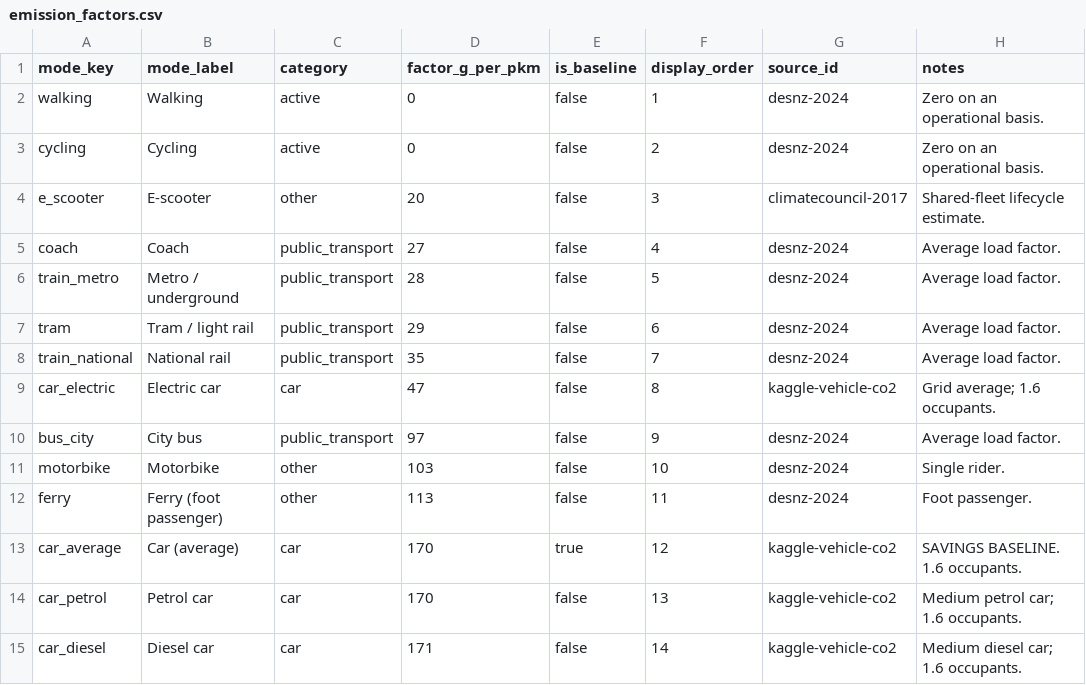
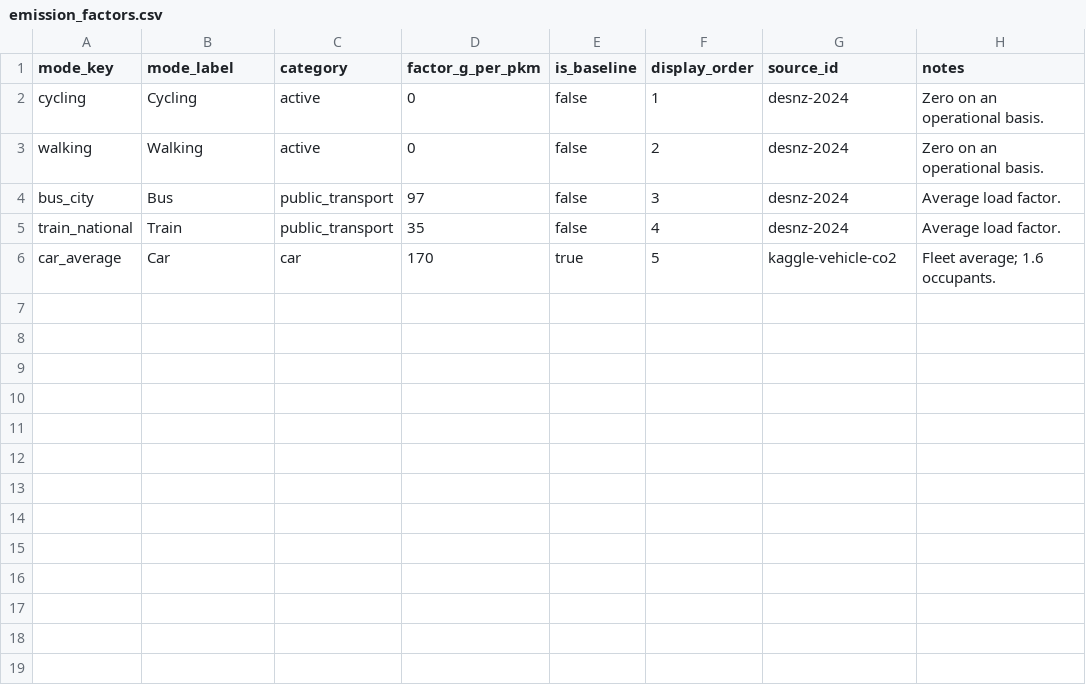
Before and after one commit to zsal0006/IT5002-CO2-Compare, a CSV file: data/emission_factors.csv, drawn as a sheet.

Commit message:
Significant file-structure refactor with removal of problematic "heavy" features.
- Integrated APIs: Geoapify for geocoordinates and Open Route Service for improve route calculations within Australia.
- Implemented ModeMix.vue to visualize travel modes by CO₂e saved and trips taken.
- Created RegionBoard.vue to display a leaderboard of regions based on travel impact.
- Introduced SegmentedControl.vue for toggling between different metrics.
- Added edge functions for address search and route distance calculations.
- Developed journeyImpact.js for calculating CO₂ absorption and calories burned.
- Updated Supabase configuration and migrations to support new features.

```diff
--- a/data/emission_factors.csv
+++ b/data/emission_factors.csv
@@ -1,15 +1,6 @@
 mode_key,mode_label,category,factor_g_per_pkm,is_baseline,display_order,source_id,notes
-walking,Walking,active,0,false,1,desnz-2024,Zero on an operational basis.
-cycling,Cycling,active,0,false,2,desnz-2024,Zero on an operational basis.
-e_scooter,E-scooter,other,20,false,3,climatecouncil-2017,Shared-fleet lifecycle estimate.
-coach,Coach,public_transport,27,false,4,desnz-2024,Average load factor.
-train_metro,Metro / underground,public_transport,28,false,5,desnz-2024,Average load factor.
-tram,Tram / light rail,public_transport,29,false,6,desnz-2024,Average load factor.
-train_national,National rail,public_transport,35,false,7,desnz-2024,Average load factor.
-car_electric,Electric car,car,47,false,8,kaggle-vehicle-co2,Grid average; 1.6 occupants.
-bus_city,City bus,public_transport,97,false,9,desnz-2024,Average load factor.
-motorbike,Motorbike,other,103,false,10,desnz-2024,Single rider.
-ferry,Ferry (foot passenger),other,113,false,11,desnz-2024,Foot passenger.
-car_average,Car (average),car,170,true,12,kaggle-vehicle-co2,SAVINGS BASELINE. 1.6 occupants.
-car_petrol,Petrol car,car,170,false,13,kaggle-vehicle-co2,Medium petrol car; 1.6 occupants.
-car_diesel,Diesel car,car,171,false,14,kaggle-vehicle-co2,Medium diesel car; 1.6 occupants.
+cycling,Cycling,active,0,false,1,desnz-2024,Zero on an operational basis.
+walking,Walking,active,0,false,2,desnz-2024,Zero on an operational basis.
+bus_city,Bus,public_transport,97,false,3,desnz-2024,Average load factor.
+train_national,Train,public_transport,35,false,4,desnz-2024,Average load factor.
+car_average,Car,car,170,true,5,kaggle-vehicle-co2,Fleet average; 1.6 occupants.
```
Also changed, not shown: 52 other files.
